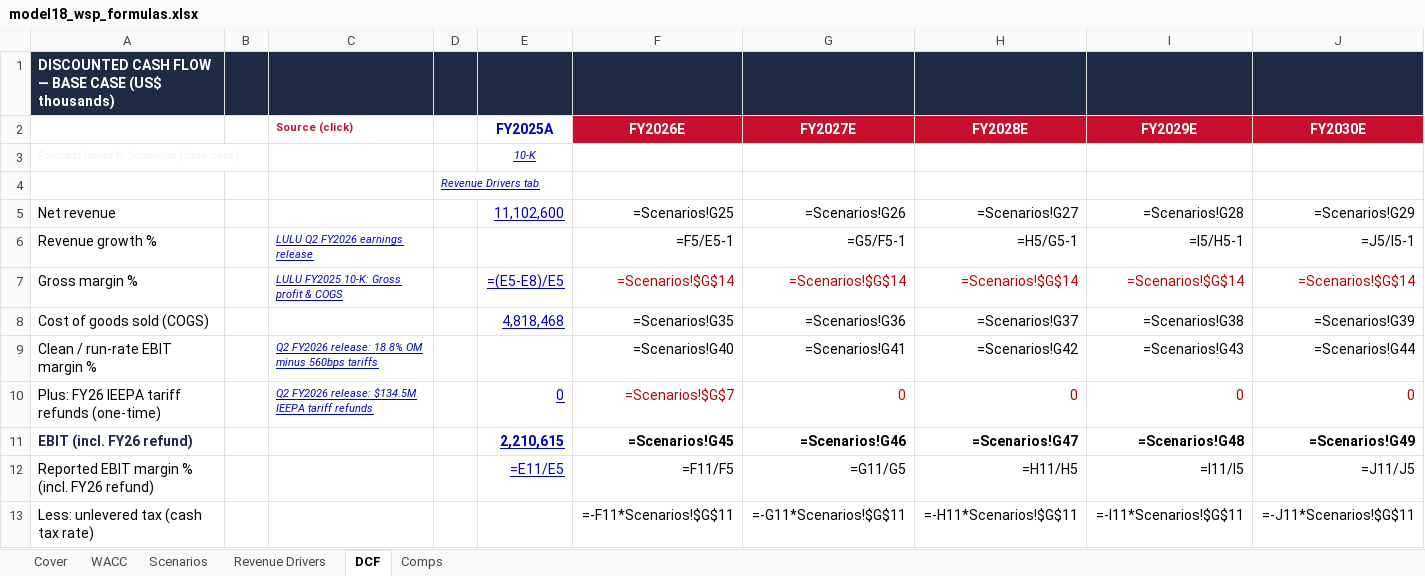
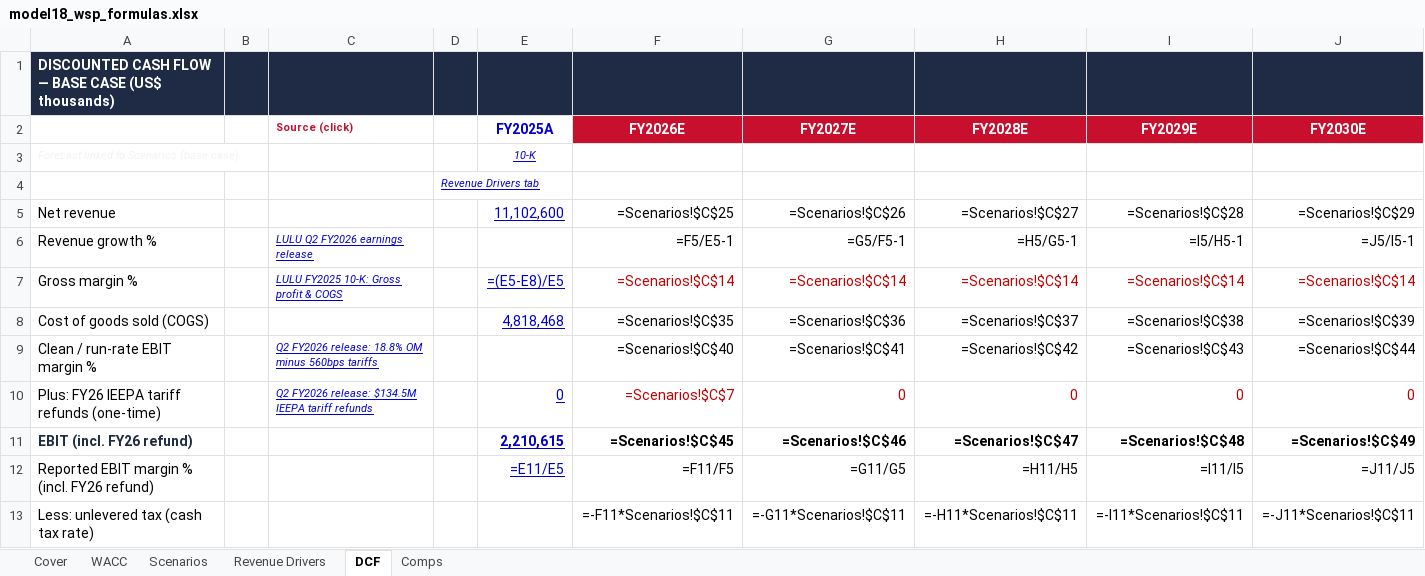
Before and after one commit to vengeanceaiUSC/RM, an Excel workbook: LULU/model18_wsp_formulas.xlsx, sheet DCF, drawn as a sheet; only a part is shown; values as stored, in another font and other column widths than the file's, no borders; formulas without a stored value are shown as written; the diff covers the shown part only; the diff names each change by its address in the sheet, - before the commit and + after, or states it on an @@ line.

```diff
--- a/LULU/model18_wsp_formulas.xlsx (sheet DCF)
+++ b/LULU/model18_wsp_formulas.xlsx (sheet DCF)
-F5 (FY2026E): =Scenarios!G25
+F5 (FY2026E): =Scenarios!$C$25
-G5 (FY2027E): =Scenarios!G26
+G5 (FY2027E): =Scenarios!$C$26
-H5 (FY2028E): =Scenarios!G27
+H5 (FY2028E): =Scenarios!$C$27
-I5 (FY2029E): =Scenarios!G28
+I5 (FY2029E): =Scenarios!$C$28
-J5 (FY2030E): =Scenarios!G29
+J5 (FY2030E): =Scenarios!$C$29
-F7 (FY2026E): =Scenarios!$G$14
+F7 (FY2026E): =Scenarios!$C$14
-G7 (FY2027E): =Scenarios!$G$14
+G7 (FY2027E): =Scenarios!$C$14
-H7 (FY2028E): =Scenarios!$G$14
+H7 (FY2028E): =Scenarios!$C$14
-I7 (FY2029E): =Scenarios!$G$14
+I7 (FY2029E): =Scenarios!$C$14
-J7 (FY2030E): =Scenarios!$G$14
+J7 (FY2030E): =Scenarios!$C$14
-F8 (FY2026E): =Scenarios!G35
+F8 (FY2026E): =Scenarios!$C$35
-G8 (FY2027E): =Scenarios!G36
+G8 (FY2027E): =Scenarios!$C$36
-H8 (FY2028E): =Scenarios!G37
+H8 (FY2028E): =Scenarios!$C$37
-I8 (FY2029E): =Scenarios!G38
+I8 (FY2029E): =Scenarios!$C$38
-J8 (FY2030E): =Scenarios!G39
+J8 (FY2030E): =Scenarios!$C$39
-F9 (FY2026E): =Scenarios!G40
+F9 (FY2026E): =Scenarios!$C$40
-G9 (FY2027E): =Scenarios!G41
+G9 (FY2027E): =Scenarios!$C$41
-H9 (FY2028E): =Scenarios!G42
+H9 (FY2028E): =Scenarios!$C$42
-I9 (FY2029E): =Scenarios!G43
+I9 (FY2029E): =Scenarios!$C$43
-J9 (FY2030E): =Scenarios!G44
+J9 (FY2030E): =Scenarios!$C$44
-F10 (FY2026E): =Scenarios!$G$7
+F10 (FY2026E): =Scenarios!$C$7
-F11 (FY2026E): =Scenarios!G45
+F11 (FY2026E): =Scenarios!$C$45
-G11 (FY2027E): =Scenarios!G46
+G11 (FY2027E): =Scenarios!$C$46
-H11 (FY2028E): =Scenarios!G47
+H11 (FY2028E): =Scenarios!$C$47
-I11 (FY2029E): =Scenarios!G48
+I11 (FY2029E): =Scenarios!$C$48
-J11 (FY2030E): =Scenarios!G49
+J11 (FY2030E): =Scenarios!$C$49
-F13 (FY2026E): =-F11*Scenarios!$G$11
+F13 (FY2026E): =-F11*Scenarios!$C$11
-G13 (FY2027E): =-G11*Scenarios!$G$11
+G13 (FY2027E): =-G11*Scenarios!$C$11
-H13 (FY2028E): =-H11*Scenarios!$G$11
+H13 (FY2028E): =-H11*Scenarios!$C$11
-I13 (FY2029E): =-I11*Scenarios!$G$11
+I13 (FY2029E): =-I11*Scenarios!$C$11
-J13 (FY2030E): =-J11*Scenarios!$G$11
+J13 (FY2030E): =-J11*Scenarios!$C$11
```
Also changed, not shown: 111 edited cells elsewhere in this sheet, sheet Scenarios, sheet Revenue Drivers, sheet Comps, 2 other files.
